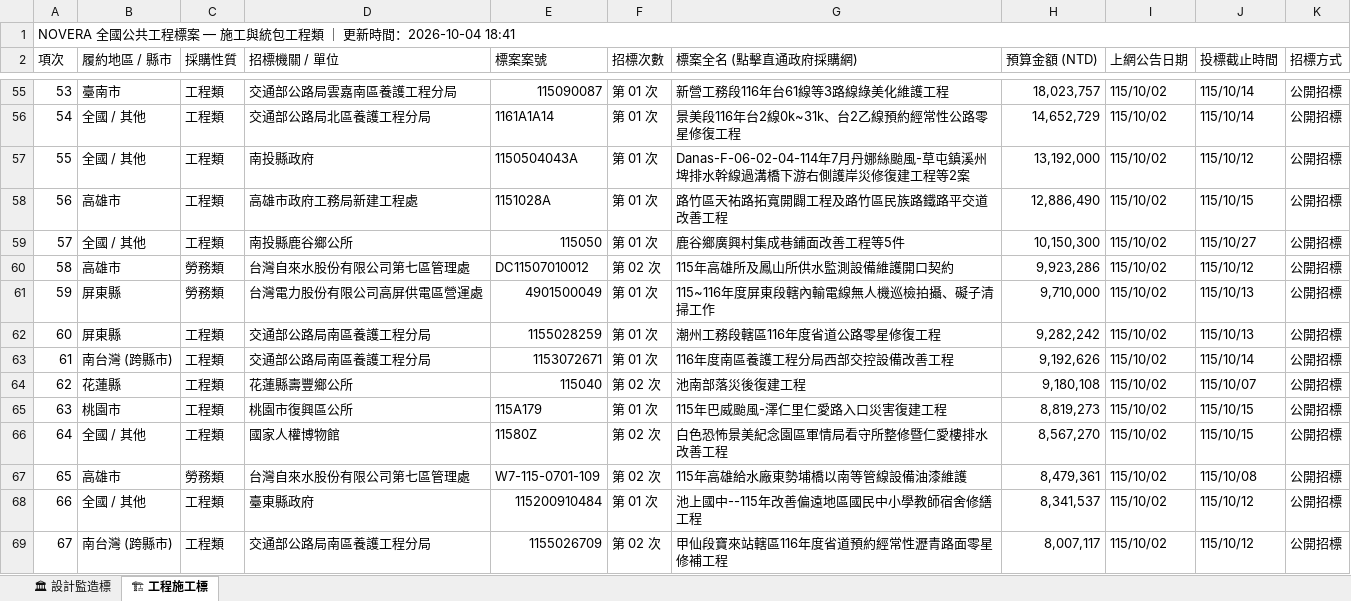
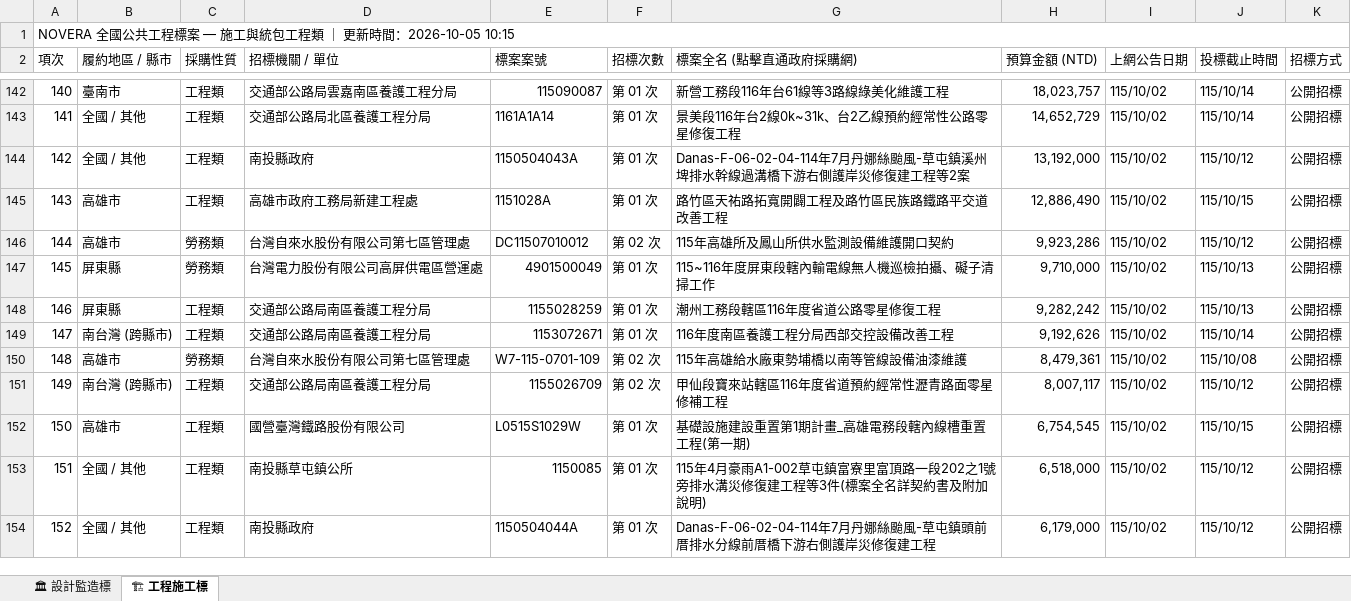
Before and after one commit to gardenai0222-a11y/gardenai0222-a11y.github.io, an Excel workbook: tenders_today.xlsx, sheet 🏗 工程施工標, drawn as a sheet; only a part is shown, gaps mark what is left out; the shorter side is filled out with more unchanged rows; values as stored, in another font and other column widths than the file's, no cell formats; removed rows and columns are numbered as before the commit, all else as after; the diff covers the shown part only; the diff names each change by its address in the sheet, - before the commit and + after, or states it on an @@ line.

```diff
--- a/tenders_today.xlsx (sheet 🏗 工程施工標)
+++ b/tenders_today.xlsx (sheet 🏗 工程施工標)
@@ column A (項次) renumbered from row 1 down @@
-row 59: 57 | 全國 / 其他 | 工程類 | 南投縣鹿谷鄉公所 | 115050 | 第 01 次 | 鹿谷鄉廣興村集成巷鋪面改善工程等5件 | 10,150,300 | 115/10/02 | 115/10/27 | 公開招標
-row 64: 62 | 花蓮縣 | 工程類 | 花蓮縣壽豐鄉公所 | 115040 | 第 02 次 | 池南部落災後復建工程 | 9,180,108 | 115/10/02 | 115/10/07 | 公開招標
-row 65: 63 | 桃園市 | 工程類 | 桃園市復興區公所 | 115A179 | 第 01 次 | 115年巴威颱風-澤仁里仁愛路入口災害復建工程 | 8,819,273 | 115/10/02 | 115/10/15 | 公開招標
-row 66: 64 | 全國 / 其他 | 工程類 | 國家人權博物館 | 11580Z | 第 02 次 | 白色恐怖景美紀念園區軍情局看守所整修暨仁愛樓排水改善工程 | 8,567,270 | 115/10/02 | 115/10/15 | 公開招標
-row 68: 66 | 全國 / 其他 | 工程類 | 臺東縣政府 | 115200910484 | 第 01 次 | 池上國中--115年改善偏遠地區國民中小學教師宿舍修繕工程 | 8,341,537 | 115/10/02 | 115/10/12 | 公開招標
```
Also changed, not shown: 101 added rows, 61 removed rows and 102 edited cells elsewhere in this sheet, sheet 🏛 設計監造標, cell formats, 今日政府電子採購網.xlsx, 2 other files.
